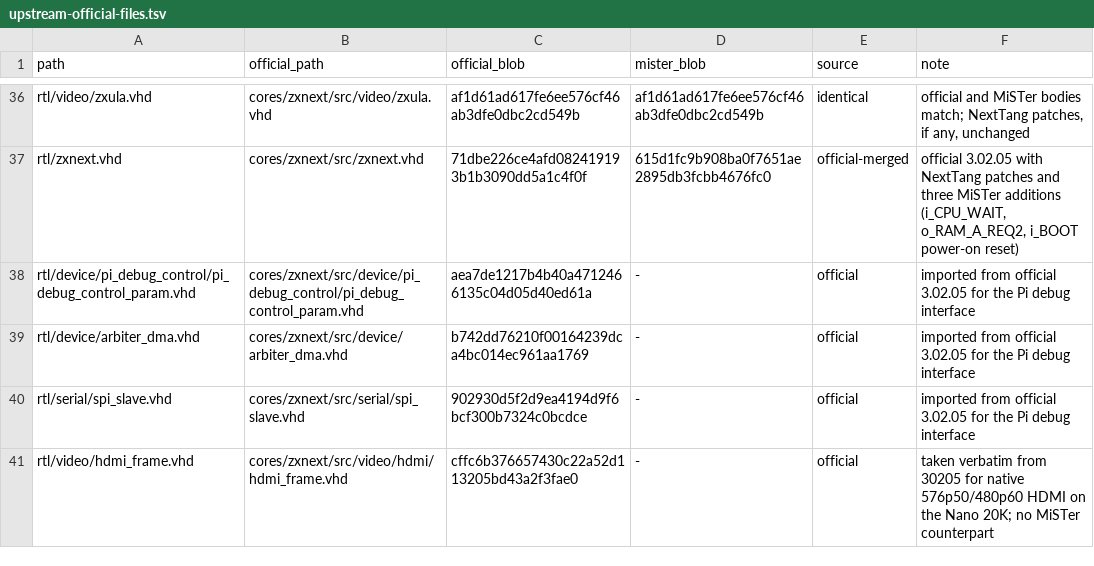
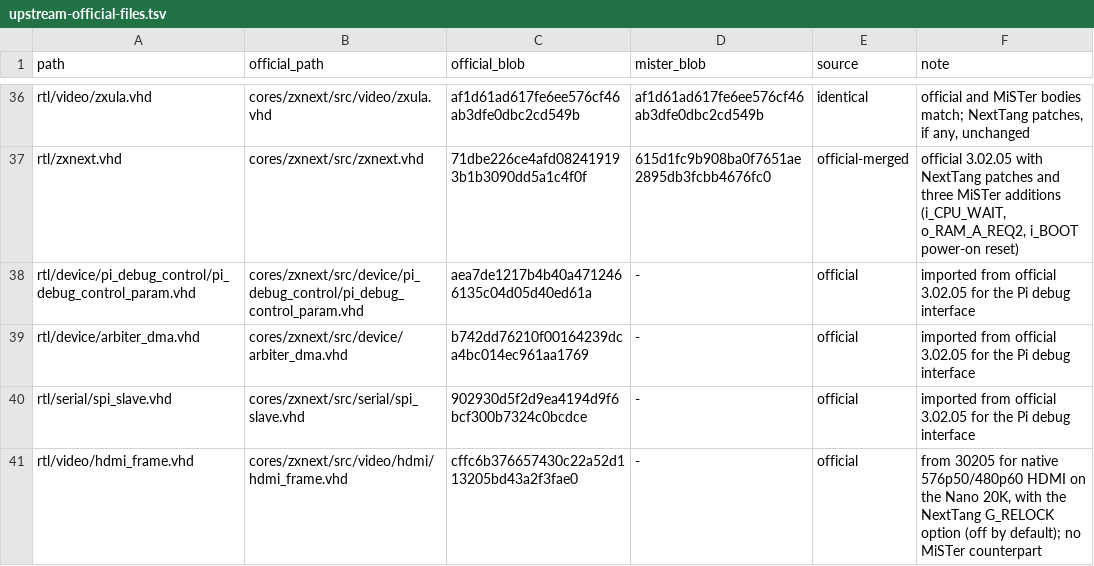
Before and after one commit to jattree/NextTang, a TSV file: docs/upstream-official-files.tsv, drawn as a sheet; only a part is shown, gaps mark what is left out.

Commit message:
fix(nano20k): re-lock the HDMI frame every frame (hdmi_frame G_RELOCK)
The official hdmi_frame locks to the core's frame once and then free-runs,
which relies on the HDMI pixel clock matching the core's frame exactly (the
official board retunes its PLL per mode). The Nano's 27 MHz pixel clock
comes from the same crystal as the 28.125 MHz machine clock, a fixed 24/25,
and no rPLL setting closes the gap (a 48K frame is 536,739.84 pixel clocks
against 540,000), so the line buffer drifts by about 3.7 lines a frame and
the picture tears.

G_RELOCK (marked NextTang, default false: the official behaviour) makes
each i_rgb_sync re-align the read side while running, as the first lock
did: the counters go to the start of the first active line (its sync
included, so raddr_lag is set for the line doubling) and both read
addresses to where the frame's first line was written (frame_waddr, the
first pixel after a gap longer than a line). The write side never
restarts. The counter jump falls in the vertical back porch.

tests/sim/video/tb_hdmi_frame_relock.vhd: 14.0625 MHz core pixels against
a 27 MHz HDMI clock, 48K timing, the lock pulse where zxula_timing sends
it. Without G_RELOCK the picture drifts within five frames (thousands of
mixed lines); with it, 12 frames each start on core line 0 with no mixed
line. tests/test_nano20k_sims.py runs it and the SDRAM service and Layer 2
simulations under make check.

Nano images with the loader, memtest and layer2test: worst slack +0.037
ns, logic 81 percent, BSRAM 40/46. Not yet run on a Nano.

```diff
--- a/docs/upstream-official-files.tsv
+++ b/docs/upstream-official-files.tsv
@@ -40,2 +40,2 @@ rtl/device/arbiter_dma.vhd	cores/zxnext/src/device/arbiter_dma.vhd	b742dd76210f0
 rtl/serial/spi_slave.vhd	cores/zxnext/src/serial/spi_slave.vhd	902930d5f2d9ea4194d9f6bcf300b7324c0bcdce	-	official	imported from official 3.02.05 for the Pi debug interface
-rtl/video/hdmi_frame.vhd	cores/zxnext/src/video/hdmi/hdmi_frame.vhd	cffc6b376657430c22a52d113205bd43a2f3fae0	-	official	taken verbatim from 30205 for native 576p50/480p60 HDMI on the Nano 20K; no MiSTer counterpart
+rtl/video/hdmi_frame.vhd	cores/zxnext/src/video/hdmi/hdmi_frame.vhd	cffc6b376657430c22a52d113205bd43a2f3fae0	-	official	from 30205 for native 576p50/480p60 HDMI on the Nano 20K, with the NextTang G_RELOCK option (off by default); no MiSTer counterpart
```
Also changed, not shown: 6 other files.
